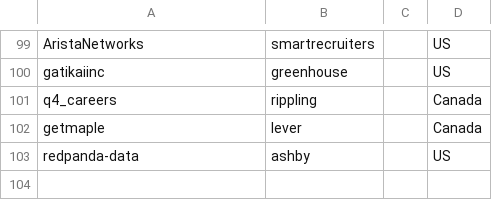
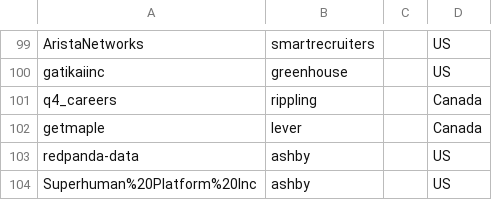
Before and after one commit to clarmso/job-board-crawler, a CSV file: companies.csv, drawn as a sheet; only a part is shown, gaps mark what is left out.

```diff
--- a/companies.csv
+++ b/companies.csv
@@ -103 +103,2 @@ getmaple,lever,,Canada
 redpanda-data,ashby,,US
+Superhuman%20Platform%20Inc,ashby,,US
```
Also changed, not shown: 2 other files.
